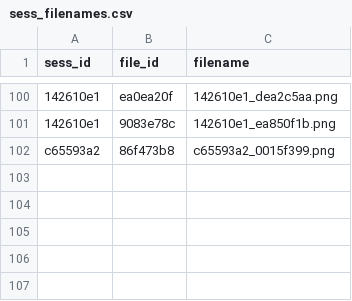
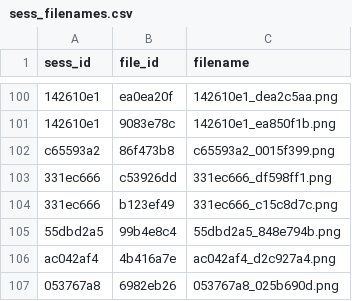
Before and after one commit to YuxiangHao00/link2herresilience, a CSV file: Dev/backend/flaskapp/session_data/sess_filenames.csv, drawn as a sheet; only a part is shown, gaps mark what is left out; the diff names each change by its address in the sheet, - before the commit and + after, or states it on an @@ line.

```diff
--- a/Dev/backend/flaskapp/session_data/sess_filenames.csv
+++ b/Dev/backend/flaskapp/session_data/sess_filenames.csv
+row 103: 331ec666 | c53926dd | 331ec666_df598ff1.png
+row 104: 331ec666 | b123ef49 | 331ec666_c15c8d7c.png
+row 105: 55dbd2a5 | 99b4e8c4 | 55dbd2a5_848e794b.png
+row 106: ac042af4 | 4b416a7e | ac042af4_d2c927a4.png
+row 107: 053767a8 | 6982eb26 | 053767a8_025b690d.png
```
Also changed, not shown: 17 other files.
